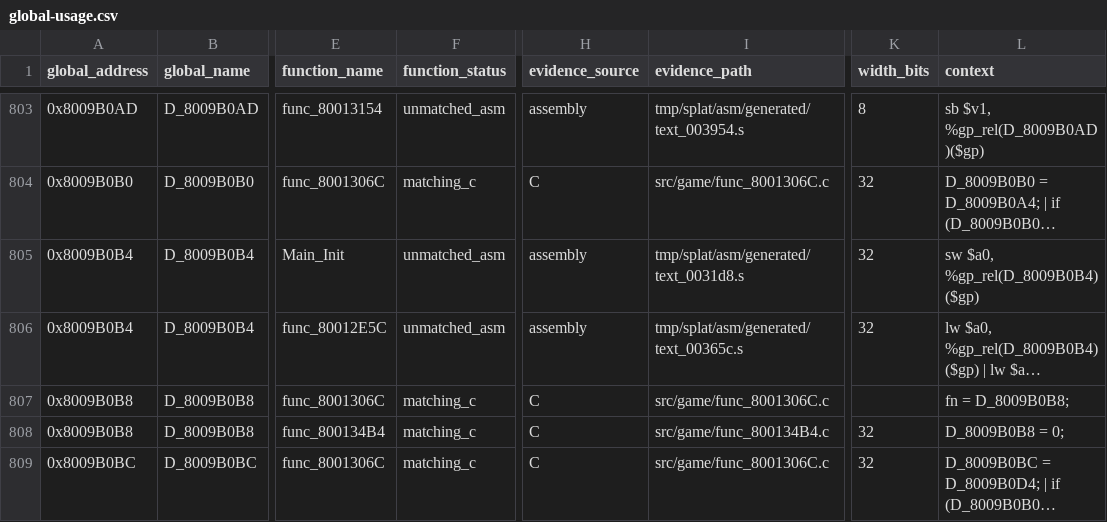
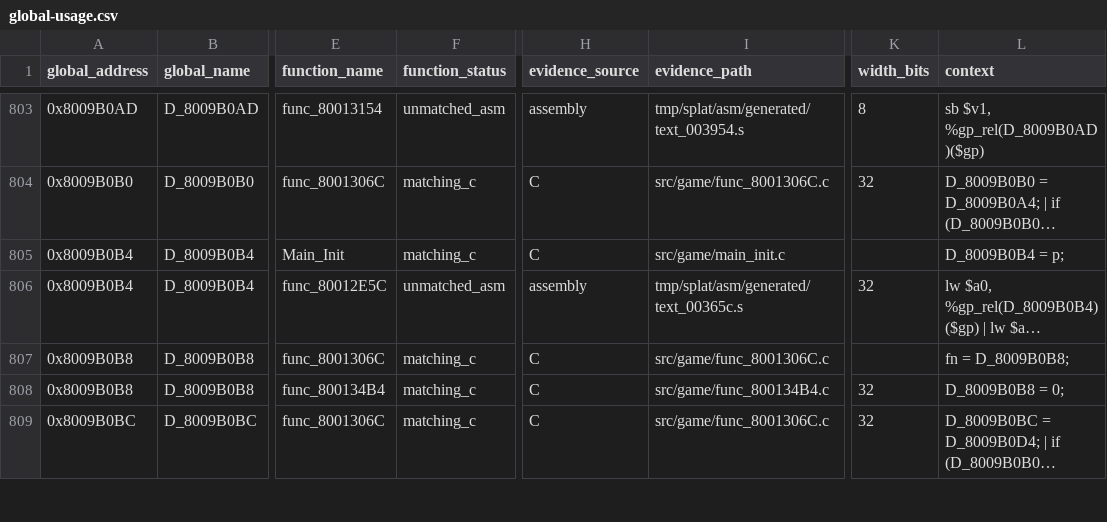
Before and after one commit to Unchiga/memories-decomp, a CSV file: notes/global-usage.csv, drawn as a sheet; only a part is shown, gaps mark what is left out; long unchanged cells end in …; the diff covers the shown part only; the diff names each change by its address in the sheet, - before the commit and + after, or states it on an @@ line.

```diff
--- a/notes/global-usage.csv
+++ b/notes/global-usage.csv
-F805 (function_status): unmatched_asm
+F805 (function_status): matching_c
-H805 (evidence_source): assembly
+H805 (evidence_source): C
-I805 (evidence_path): tmp/splat/asm/generated/text_0031d8.s
+I805 (evidence_path): src/game/main_init.c
-K805 (width_bits): 32
+K805 (width_bits): (empty)
-L805 (context): sw $a0, %gp_rel(D_8009B0B4)($gp)
+L805 (context): D_8009B0B4 = p;
```
Also changed, not shown: 2 removed rows and 137 edited cells elsewhere in this file, 4 other files.
